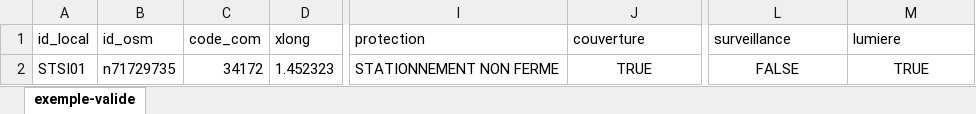
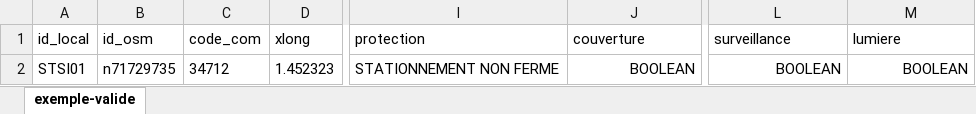
Before and after one commit to etalab/schema-stationnement-cyclable, an Excel workbook: exemple-valide.xlsx, sheet exemple-valide, drawn as a sheet; only a part is shown, gaps mark what is left out; values as stored, in another font and other column widths than the file's, no borders; the diff names each change by its address in the sheet, - before the commit and + after, or states it on an @@ line.

Commit message:
Nouvelle correction type .xlsx

```diff
--- a/exemple-valide.xlsx (sheet exemple-valide)
+++ b/exemple-valide.xlsx (sheet exemple-valide)
-C2 (code_com): 34172
+C2 (code_com): 34712
-J2 (couverture): TRUE
+J2 (couverture): BOOLEAN
-J2 alignment: center
+J2 alignment: right
-L2 (surveillance): FALSE
+L2 (surveillance): BOOLEAN
-L2:M2 alignment: center
+L2:M2 alignment: right
-M2 (lumiere): TRUE
+M2 (lumiere): BOOLEAN
```
